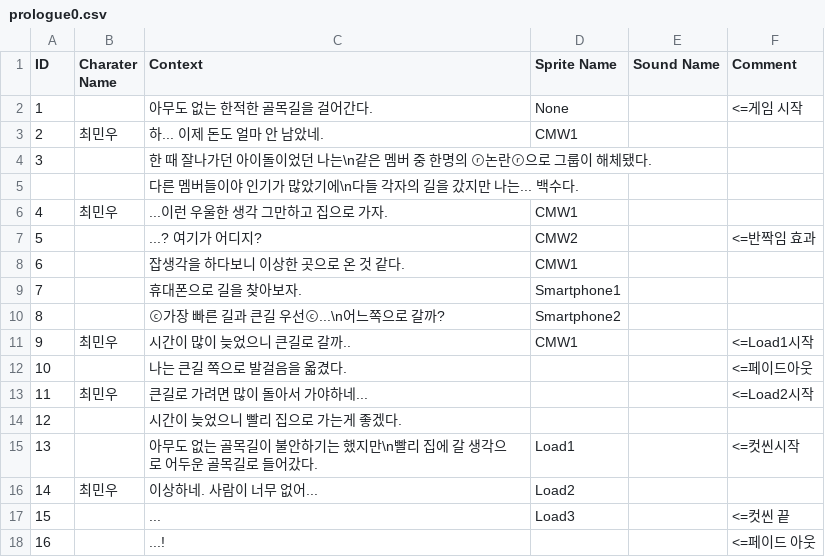
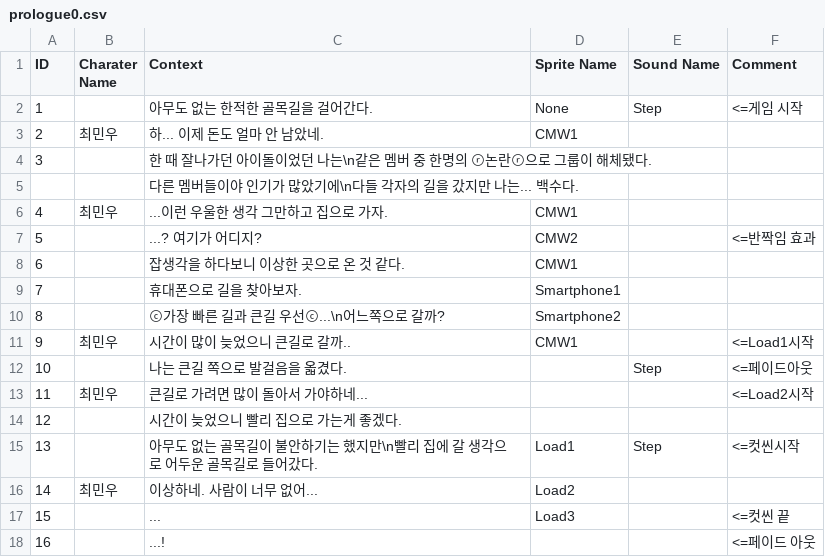
Before and after one commit to gongsy1221/Shiny_Stage, a CSV file: Assets/Resources/prologue0.csv, drawn as a sheet.

```diff
--- a/Assets/Resources/prologue0.csv
+++ b/Assets/Resources/prologue0.csv
@@ -1,3 +1,3 @@
 ID,Charater Name,Context,Sprite Name,Sound Name,Comment
-1,,아무도 없는 한적한 골목길을 걸어간다.,None,,<=게임 시작
+1,,아무도 없는 한적한 골목길을 걸어간다.,None,Step,<=게임 시작
 2,최민우,하... 이제 돈도 얼마 안 남았네.,CMW1,,
@@ -11,6 +11,6 @@ ID,Charater Name,Context,Sprite Name,Sound Name,Comment
 9,최민우,시간이 많이 늦었으니 큰길로 갈까.. ,CMW1,,<=Load1시작
-10,,나는 큰길 쪽으로 발걸음을 옯겼다.,,,<=페이드아웃
+10,,나는 큰길 쪽으로 발걸음을 옯겼다.,,Step,<=페이드아웃
 11,최민우,큰길로 가려면 많이 돌아서 가야하네...,,,<=Load2시작
 12,,시간이 늦었으니 빨리 집으로 가는게 좋겠다.,,,
-13,,아무도 없는 골목길이 불안하기는 했지만\n빨리 집에 갈 생각으로 어두운 골목길로 들어갔다.,Load1,,<=컷씬시작
+13,,아무도 없는 골목길이 불안하기는 했지만\n빨리 집에 갈 생각으로 어두운 골목길로 들어갔다.,Load1,Step,<=컷씬시작
 14,최민우,이상하네. 사람이 너무 없어...,Load2,,
```
Also changed, not shown: Assets/Resources/prologue.csv, 51 other files.
